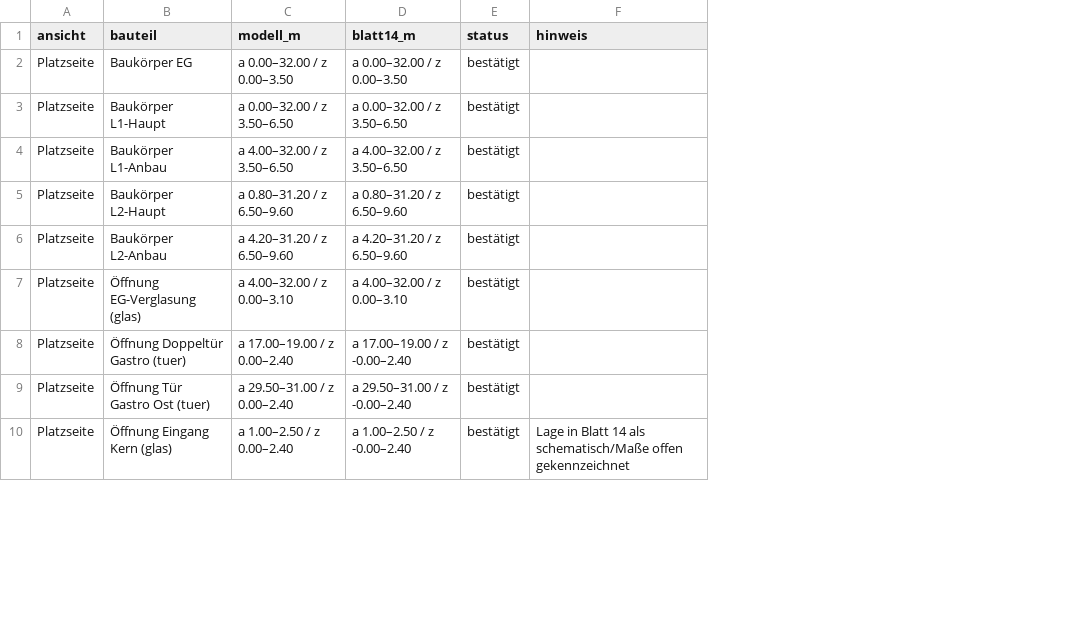
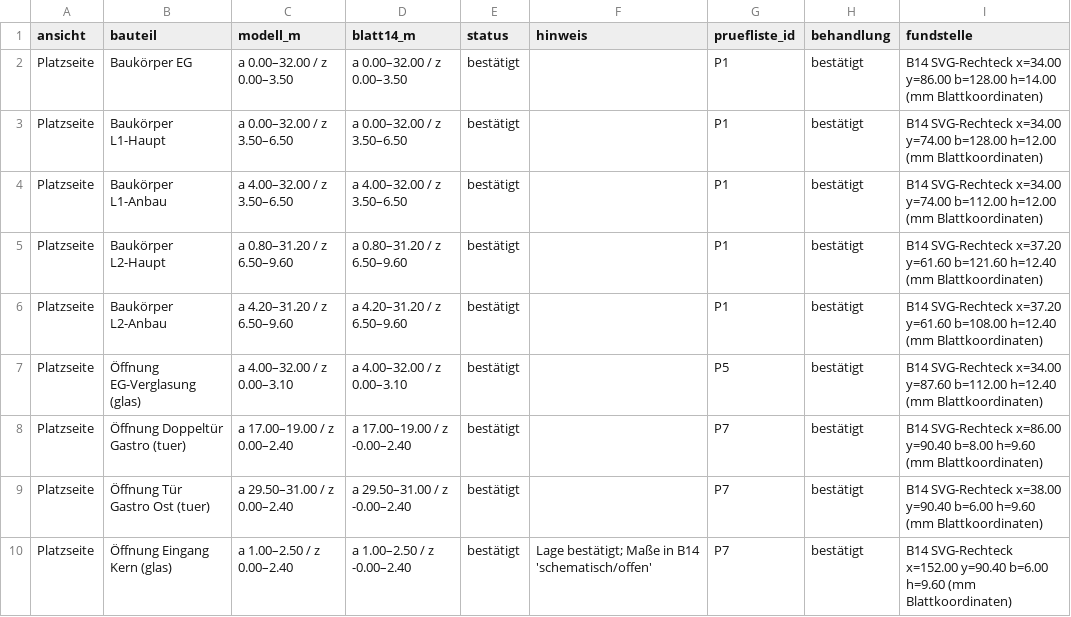
Before and after one commit to CartoonUsername/bau-projekt, a CSV file: praesentation/werlte_master/visualisierungen/higgsfield/06_pruefpunkte_blatt14.csv, drawn as a sheet; only a part is shown; the diff covers the shown part only; the diff names each change by its address in the sheet, - before the commit and + after, or states it on an @@ line.

```diff
--- a/praesentation/werlte_master/visualisierungen/higgsfield/06_pruefpunkte_blatt14.csv
+++ b/praesentation/werlte_master/visualisierungen/higgsfield/06_pruefpunkte_blatt14.csv
+column G (pruefliste_id), rows 2-10: P1 | P1 | P1 | P1 | P1 | P5 | P7 | P7 | P7
+column H (behandlung), rows 2-10: all bestätigt
+column I (fundstelle), rows 2-10: B14 SVG-Rechteck x=34.00 y=86.00 b=128.00 h=14.00 (mm Blattkoordinaten) | B14 SVG-Rechteck x=34.00 y=74.00 b=128.00 h=12.00 (mm Blattkoordinaten) | B14 SVG-Rechteck x=34.00 y=74.00 b=112.00 h=12.00 (mm Blattkoordinaten) | B14 SVG-Rechteck x=37.20 y=61.60 b=121.60 h=12.40 (mm Blattkoordinaten) | B14 SVG-Rechteck x=37.20 y=61.60 b=108.00 h=12.40 (mm Blattkoordinaten) | B14 SVG-Rechteck x=34.00 y=87.60 b=112.00 h=12.40 (mm Blattkoordinaten) | B14 SVG-Rechteck x=86.00 y=90.40 b=8.00 h=9.60 (mm Blattkoordinaten) | B14 SVG-Rechteck x=38.00 y=90.40 b=6.00 h=9.60 (mm Blattkoordinaten) | B14 SVG-Rechteck x=152.00 y=90.40 b=6.00 h=9.60 (mm Blattkoordinaten)
-F10 (hinweis): Lage in Blatt 14 als schematisch/Maße offen gekennzeichnet
+F10 (hinweis): Lage bestätigt; Maße in B14 'schematisch/offen'
```
Also changed, not shown: 3 added rows, 9 removed rows and 39 edited cells elsewhere in this file, praesentation/werlte_master/visualisierungen/higgsfield/06_plan_ist_pruefliste.csv, 19 other files.
